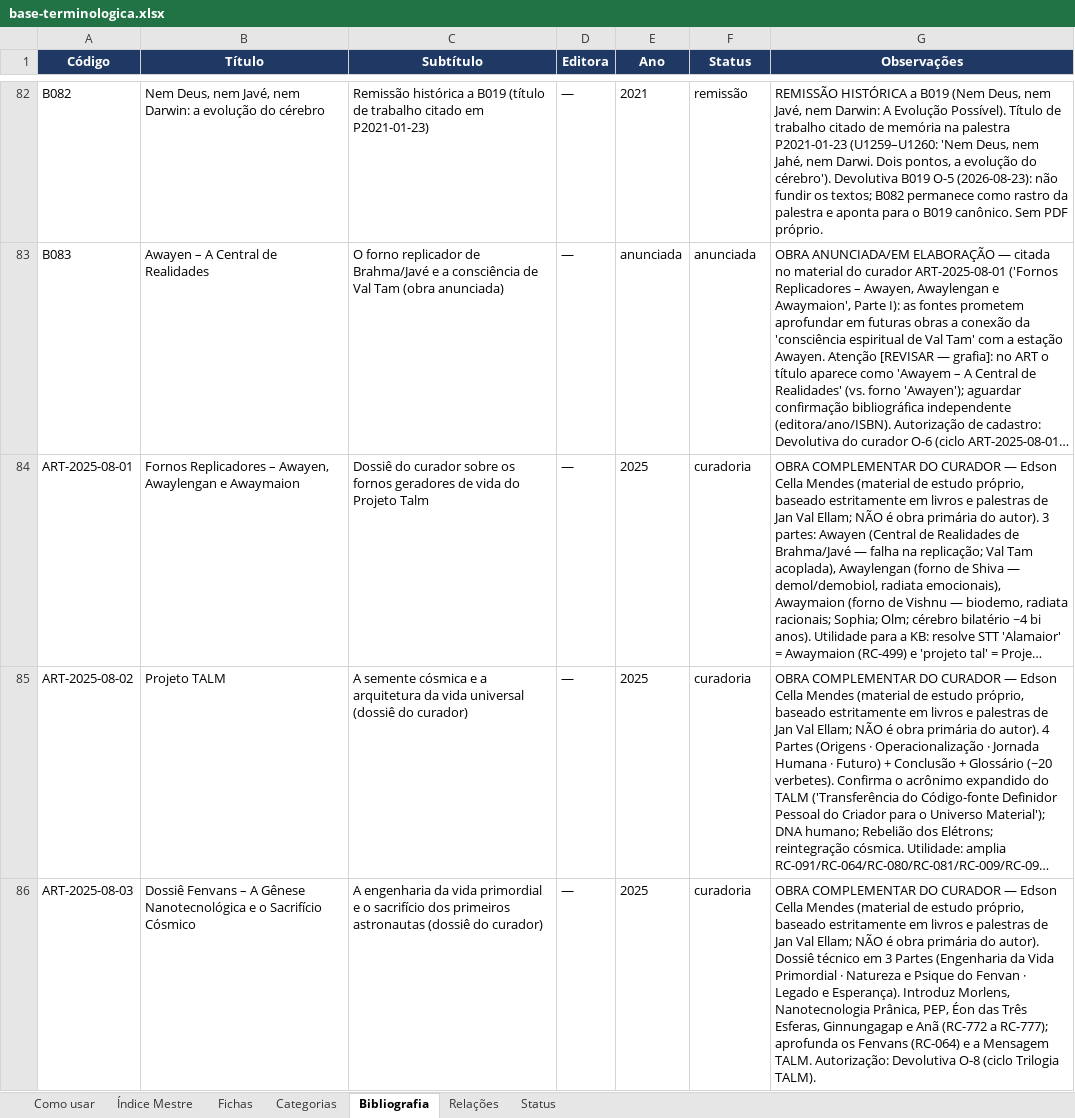
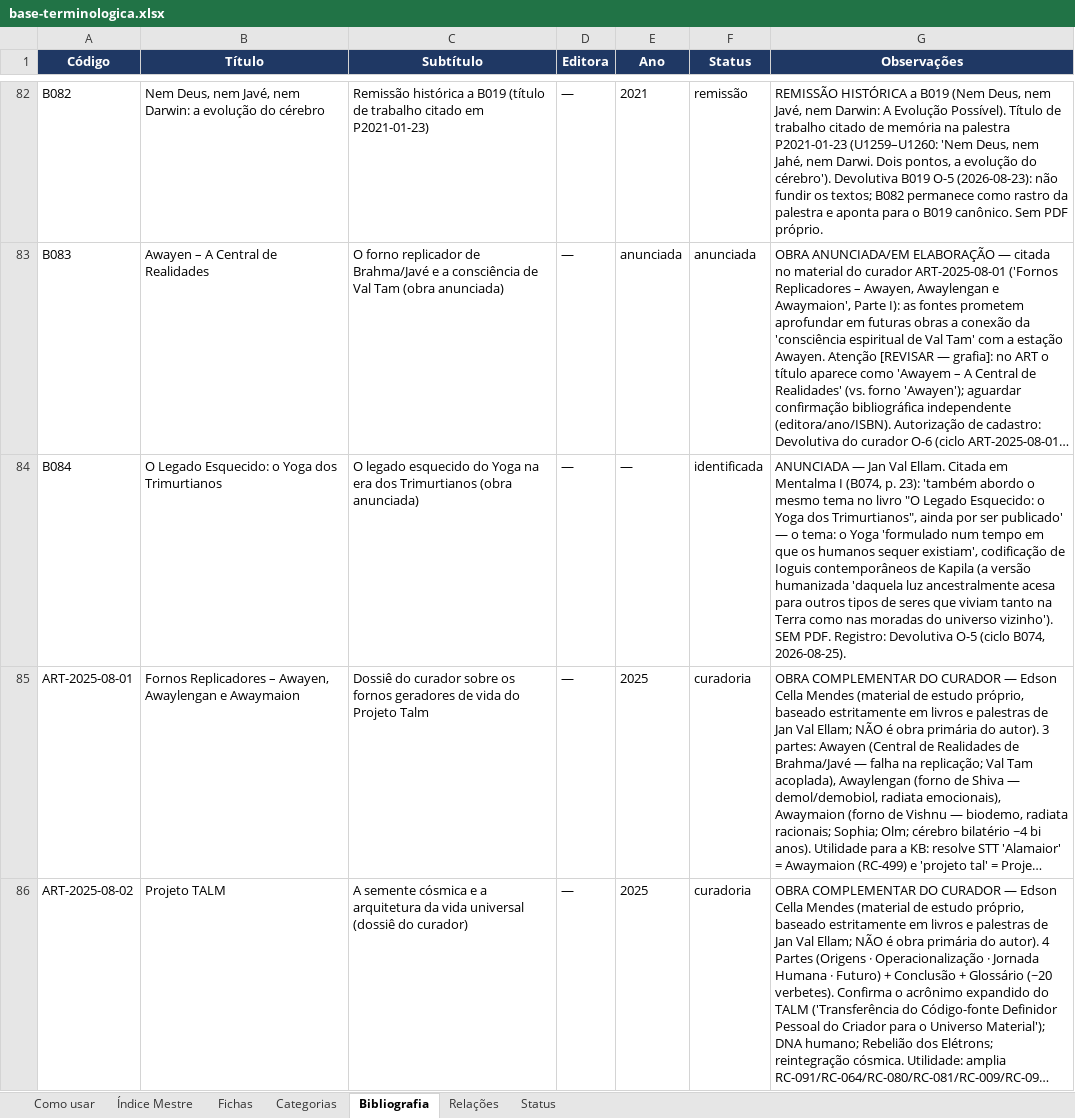
Before and after one commit to institutocura-maker/Termos-RC, an Excel workbook: base-terminologica.xlsx, sheet Bibliografia, drawn as a sheet; only a part is shown, gaps mark what is left out; the shorter side is filled out with more unchanged rows; long unchanged cells end in …; values as stored, in another font and other column widths than the file's, no borders; the diff names each change by its address in the sheet, - before the commit and + after, or states it on an @@ line.

Commit message:
feat: aplica Devolutiva B074 Mentalma I — 7 fichas, 0 códigos, B084 cadastrada
- 5 fichas ampliadas com '## Ampliação — B074 (Mentalma I)': RC-166, RC-548, RC-549, RC-551, RC-552 (pacote _ampliacoes_B074 + script, padrão B022).
- 2 fichas criadas: RC-550 Vontade de Progredir, RC-553 Eu Profundo (flags ficha=True).
- 0 códigos (veto absoluto do curador) — malha 777/1852 inalterada.
- BIBLIO: B084 'O Legado Esquecido: o Yoga dos Trimurtianos' cadastrada (identificada, SEM PDF) — Devolutiva O-5. Obras 86→87.
- RC-555 nome intacto + nota dos 7 volumes anunciados em 2020 (O-3/Nota Especial).
- CIP 290 p. × PDF 227 = [REVISAR]; ISBN não gravado; 'Nephelim' → canônico Nefilins.
- Quarentenas ativas; p. 215 (Hitler/Len Mion/biodemos) banido da malha; clínicos restritos ao campo filosófico.
- Pasta movida para livros/CONCLUIDOS/; DECISAO-DO-CURADOR + RELATORIO-DE-CICLO em analise/.
- Artefatos regenerados: indice-mestre, xlsx, docx (430 fichas, 87 obras).
- Estado canônico: 430 fichas (429 ficha=True + RC-004) · 87 obras (B001–B084 + 3 ART).
- Próximo: B075 Mentalma II (PDF já em uploads_recepcao/), na ordem do curador. Nenhum PR.

Co-authored-by: arena-agent <297053741+arena-agent@users.noreply.github.com>

```diff
--- a/base-terminologica.xlsx (sheet Bibliografia)
+++ b/base-terminologica.xlsx (sheet Bibliografia)
+row 84: B084 | O Legado Esquecido: o Yoga dos Trimurtianos | O legado esquecido do Yoga na era dos Trimurtianos (obra anunciada) | — | — | identificada | ANUNCIADA — Jan Val Ellam. Citada em Mentalma I (B074, p. 23): 'também abordo o mesmo tema no livro "O Legado Esquecido: o Yoga dos Trimurtianos", ainda por ser publicado' — o tema: o Yoga 'formulado num tempo em que os humanos sequer existiam', codificação de Ioguis contemporâneos de Kapila (a versão humanizada 'daquela luz ancestralmente acesa para outros tipos de seres que viviam tanto na Terra como nas moradas do universo vizinho'). SEM PDF. Registro: Devolutiva O-5 (ciclo B074, 2026-08-25).
```
Also changed, not shown: sheet Fichas, sheet Índice Mestre, 28 other files.
